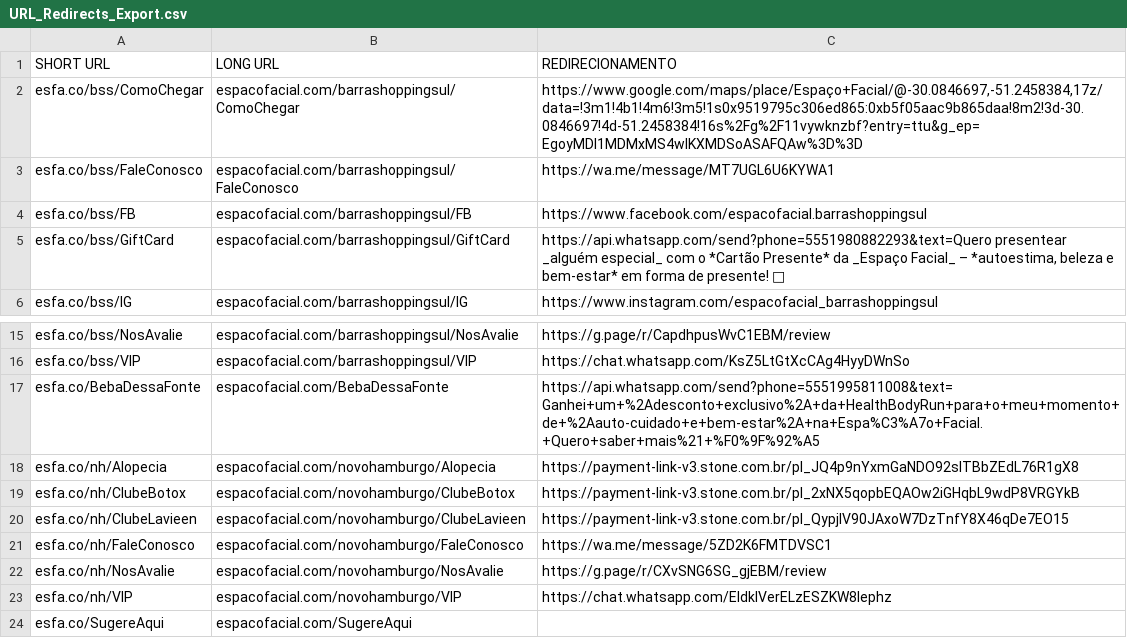
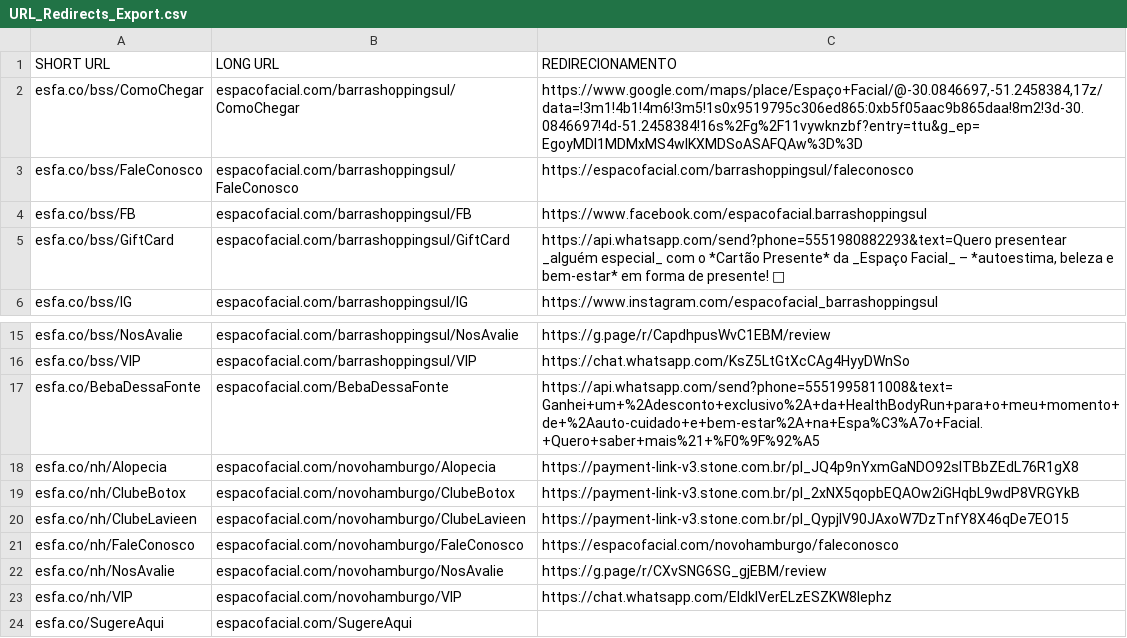
Before and after one commit to jubenitogarcia/skincos, a CSV file: website/docs/redirects/URL_Redirects_Export.csv, drawn as a sheet; only a part is shown, gaps mark what is left out.

Commit message:
Fix faleconosco redirects to use current WhatsApp routes (#549)

```diff
--- a/website/docs/redirects/URL_Redirects_Export.csv
+++ b/website/docs/redirects/URL_Redirects_Export.csv
@@ -2,3 +2,3 @@ SHORT URL;LONG URL;REDIRECIONAMENTO
 esfa.co/bss/ComoChegar;espacofacial.com/barrashoppingsul/ComoChegar;https://www.google.com/maps/place/Espaço+Facial/@-30.0846697,-51.2458384,17z/data=!3m1!4b1!4m6!3m5!1s0x9519795c306ed865:0xb5f05aac9b865daa!8m2!3d-30.0846697!4d-51.2458384!16s%2Fg%2F11vywknzbf?entry=ttu&g_ep=EgoyMDI1MDMxMS4wIKXMDSoASAFQAw%3D%3D
-esfa.co/bss/FaleConosco;espacofacial.com/barrashoppingsul/FaleConosco;https://wa.me/message/MT7UGL6U6KYWA1
+esfa.co/bss/FaleConosco;espacofacial.com/barrashoppingsul/FaleConosco;https://espacofacial.com/barrashoppingsul/faleconosco
 esfa.co/bss/FB;espacofacial.com/barrashoppingsul/FB;https://www.facebook.com/espacofacial.barrashoppingsul
@@ -20,3 +20,3 @@ esfa.co/nh/ClubeBotox;espacofacial.com/novohamburgo/ClubeBotox;https://payment-l
 esfa.co/nh/ClubeLavieen;espacofacial.com/novohamburgo/ClubeLavieen;https://payment-link-v3.stone.com.br/pl_QypjlV90JAxoW7DzTnfY8X46qDe7EO15
-esfa.co/nh/FaleConosco;espacofacial.com/novohamburgo/FaleConosco;https://wa.me/message/5ZD2K6FMTDVSC1
+esfa.co/nh/FaleConosco;espacofacial.com/novohamburgo/FaleConosco;https://espacofacial.com/novohamburgo/faleconosco
 esfa.co/nh/NosAvalie;espacofacial.com/novohamburgo/NosAvalie;https://g.page/r/CXvSNG6SG_gjEBM/review
```
Also changed, not shown: website/URL_Redirects_Export.csv, 2 other files.
